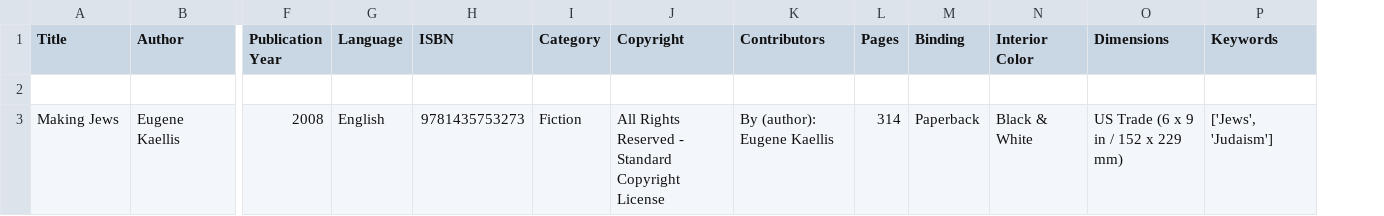
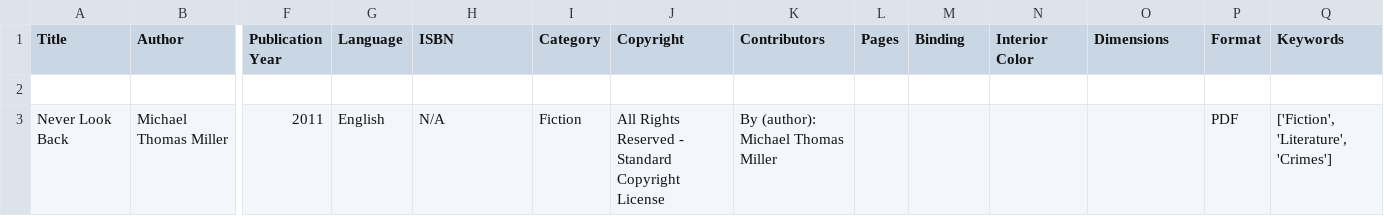
Before and after one commit to NatnaelTeshome/scraping-project, a CSV file: scrape/Placeholder.csv, drawn as a sheet; only a part is shown, gaps mark what is left out; removed rows and columns are numbered as before the commit, all else as after; rows hold the shown columns only; the diff names each change by its address in the sheet, - before the commit and + after, or states it on an @@ line.

```diff
--- a/scrape/Placeholder.csv
+++ b/scrape/Placeholder.csv
+column P (Format), empty
-row 3: Making Jews | Eugene Kaellis | 2008 | English | 9781435753273 | Fiction | All Rights Reserved - Standard Copyright License | By (author): Eugene Kaellis | 314 | Paperback | Black & White | US Trade (6 x 9 in / 152 x 229 mm) | ['Jews', 'Judaism']
+row 3: Never Look Back | Michael Thomas Miller | 2011 | English | N/A | Fiction | All Rights Reserved - Standard Copyright License | By (author): Michael Thomas Miller |  |  |  |  | PDF | ['Fiction', 'Literature', 'Crimes']
```
Also changed, not shown: 8 other files.
